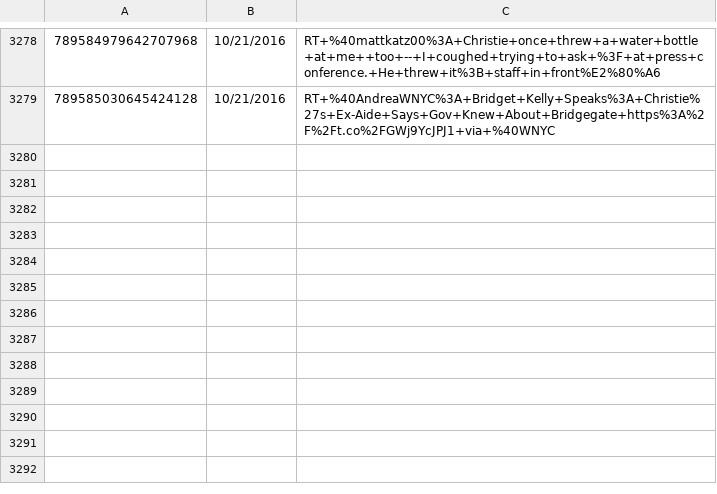
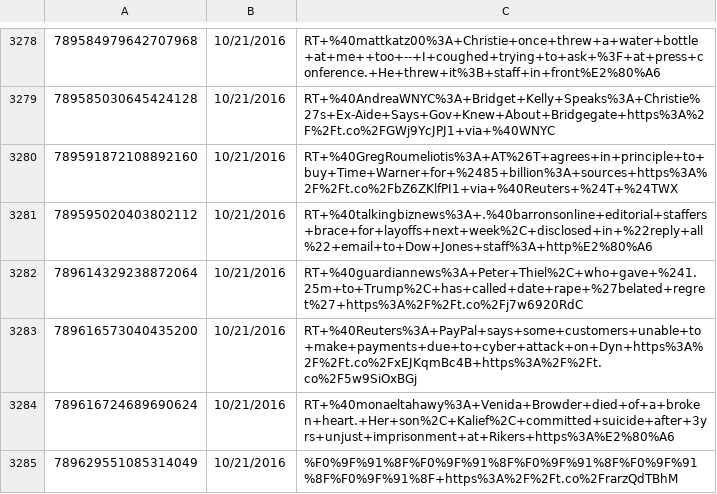
Before and after one commit to joshuavalluru/DeepSentiment, a CSV file: data/social-data/LaurenLaCapra-tweets.csv, drawn as a sheet; only a part is shown, gaps mark what is left out; the diff names each change by its address in the sheet, - before the commit and + after, or states it on an @@ line.

```diff
--- a/data/social-data/LaurenLaCapra-tweets.csv
+++ b/data/social-data/LaurenLaCapra-tweets.csv
+row 3280: 789591872108892160 | 10/21/2016 | RT+%40GregRoumeliotis%3A+AT%26T+agrees+in+principle+to+buy+Time+Warner+for+%2485+billion%3A+sources+https%3A%2F%2Ft.co%2FbZ6ZKlfPI1+via+%40Reuters+%24T+%24TWX
+row 3281: 789595020403802112 | 10/21/2016 | RT+%40talkingbiznews%3A+.%40barronsonline+editorial+staffers+brace+for+layoffs+next+week%2C+disclosed+in+%22reply+all%22+email+to+Dow+Jones+staff%3A+http%E2%80%A6
+row 3282: 789614329238872064 | 10/21/2016 | RT+%40guardiannews%3A+Peter+Thiel%2C+who+gave+%241.25m+to+Trump%2C+has+called+date+rape+%27belated+regret%27+https%3A%2F%2Ft.co%2Fj7w6920RdC
+row 3283: 789616573040435200 | 10/21/2016 | RT+%40Reuters%3A+PayPal+says+some+customers+unable+to+make+payments+due+to+cyber+attack+on+Dyn+https%3A%2F%2Ft.co%2FxEJKqmBc4B+https%3A%2F%2Ft.co%2F5w9SiOxBGj
+row 3284: 789616724689690624 | 10/21/2016 | RT+%40monaeltahawy%3A+Venida+Browder+died+of+a+broken+heart.+Her+son%2C+Kalief%2C+committed+suicide+after+3yrs+unjust+imprisonment+at+Rikers+https%3A%E2%80%A6
+row 3285: 789629551085314049 | 10/21/2016 | %F0%9F%91%8F%F0%9F%91%8F%F0%9F%91%8F%F0%9F%91%8F%F0%9F%91%8F+https%3A%2F%2Ft.co%2FrarzQdTBhM
```
Also changed, not shown: data/social-data/FoxBusiness-tweets.csv, data/social-data/LouDobbs-tweets.csv, 19 other files.
